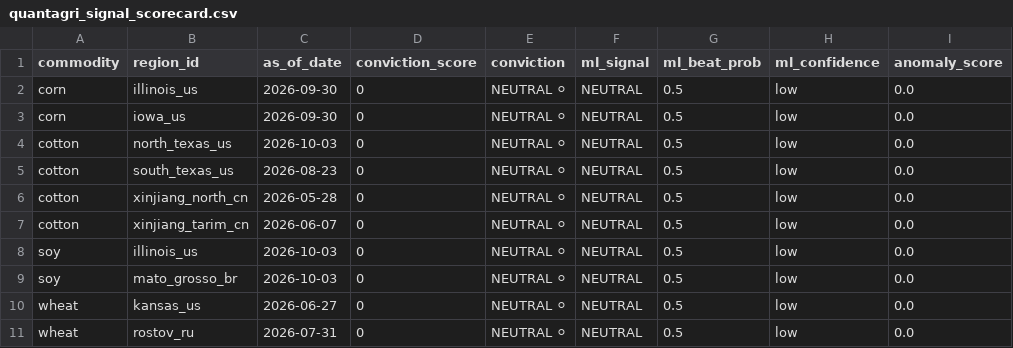
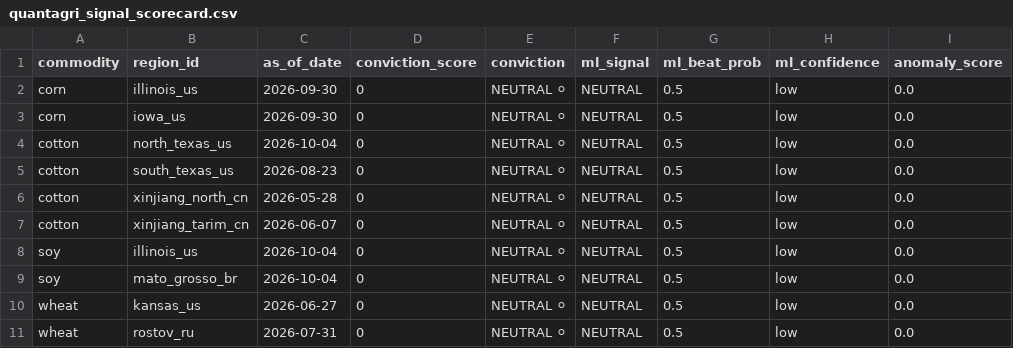
Before and after one commit to rmkenv/quantag, a CSV file: quantagri_live/quantagri_signal_scorecard.csv, drawn as a sheet; only a part is shown; the diff names each change by its address in the sheet, - before the commit and + after, or states it on an @@ line.

```diff
--- a/quantagri_live/quantagri_signal_scorecard.csv
+++ b/quantagri_live/quantagri_signal_scorecard.csv
-C4 (as_of_date): 2026-10-03
+C4 (as_of_date): 2026-10-04
-C8:C9 (as_of_date): 2026-10-03
+C8:C9 (as_of_date): 2026-10-04
```
Also changed, not shown: quantagri_live/quantagri_live_alerts.csv, quantagri_live/quantagri_live_results.csv.
